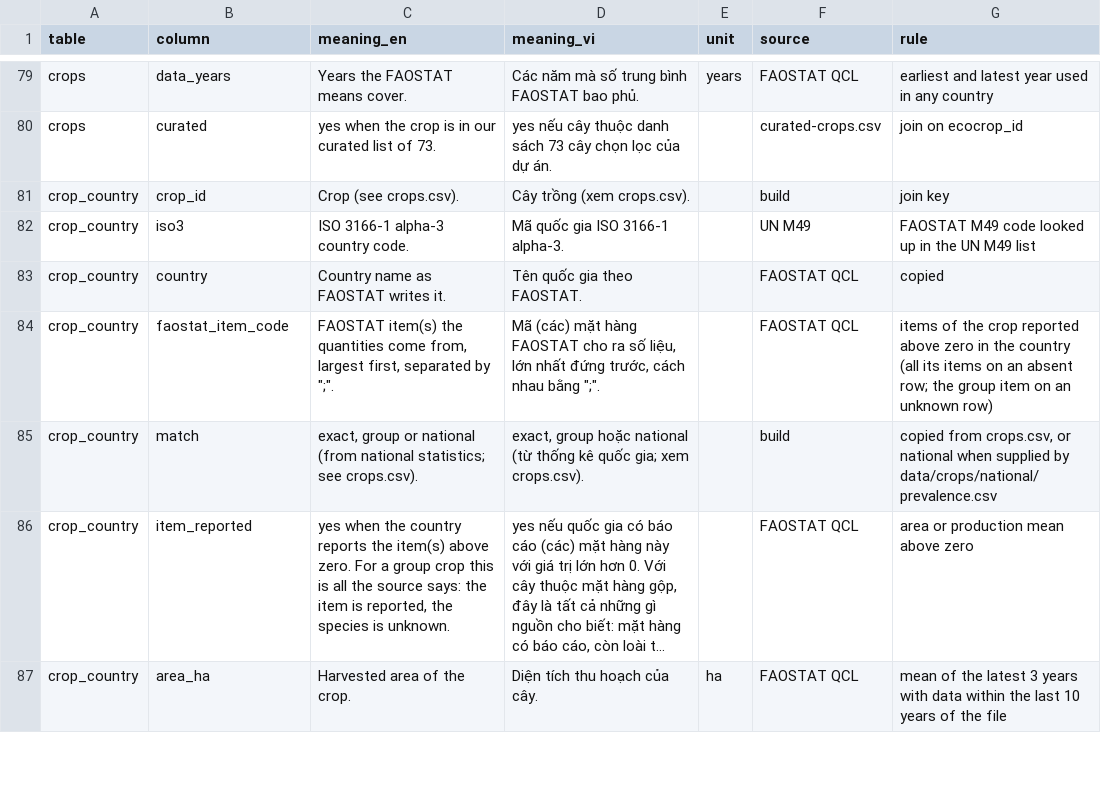
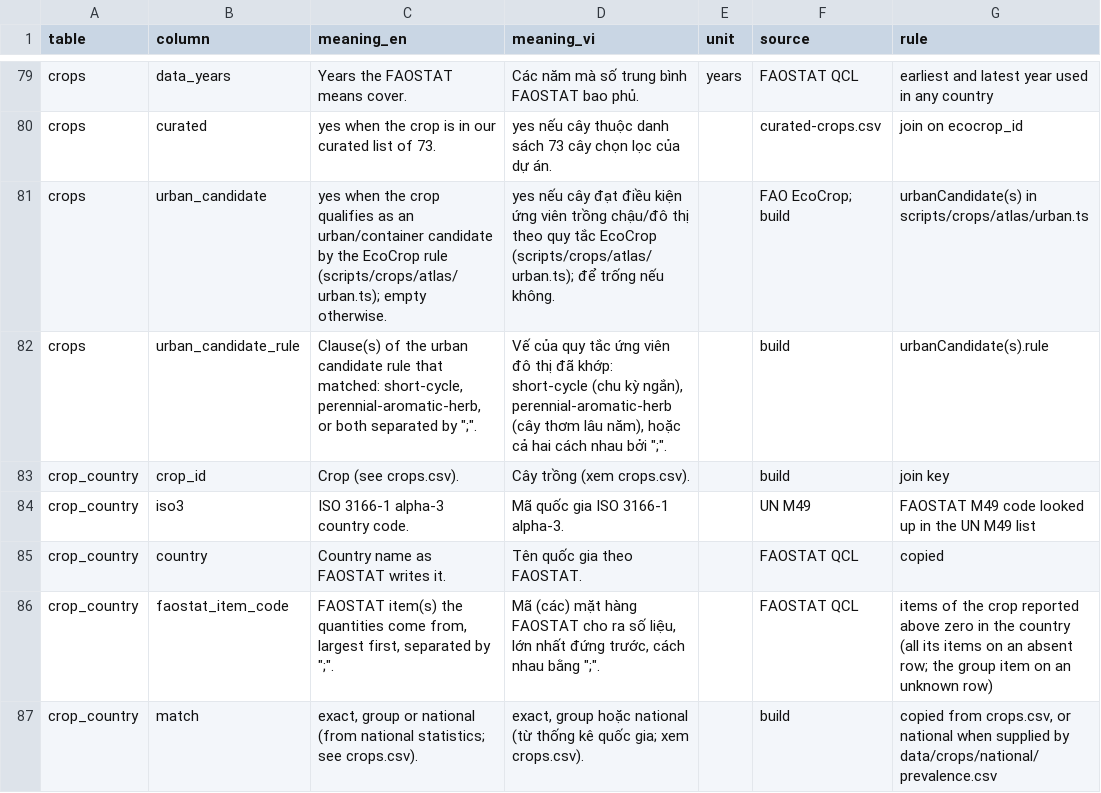
Before and after one commit to khoaminh2957/astrovivu-field-shift, a CSV file: data/crops/atlas/columns.csv, drawn as a sheet; only a part is shown, gaps mark what is left out; the shorter side is filled out with more unchanged rows; long unchanged cells end in …; the diff names each change by its address in the sheet, - before the commit and + after, or states it on an @@ line.

Commit message:
data(atlas): derive urban container candidate rule and columns (#14)

```diff
--- a/data/crops/atlas/columns.csv
+++ b/data/crops/atlas/columns.csv
+row 81: crops | urban_candidate | yes when the crop qualifies as an urban/container candidate by the EcoCrop rule (scripts/crops/atlas/urban.ts); empty otherwise. | yes nếu cây đạt điều kiện ứng viên trồng chậu/đô thị theo quy tắc EcoCrop (scripts/crops/atlas/urban.ts); để trống nếu không. |  | FAO EcoCrop; build | urbanCandidate(s) in scripts/crops/atlas/urban.ts
+row 82: crops | urban_candidate_rule | Clause(s) of the urban candidate rule that matched: short-cycle, perennial-aromatic-herb, or both separated by ";". | Vế của quy tắc ứng viên đô thị đã khớp: short-cycle (chu kỳ ngắn), perennial-aromatic-herb (cây thơm lâu năm), hoặc cả hai cách nhau bởi ";". |  | build | urbanCandidate(s).rule
```
Also changed, not shown: data/crops/atlas/crops.csv, data/crops/atlas/sources.csv, 7 other files.
